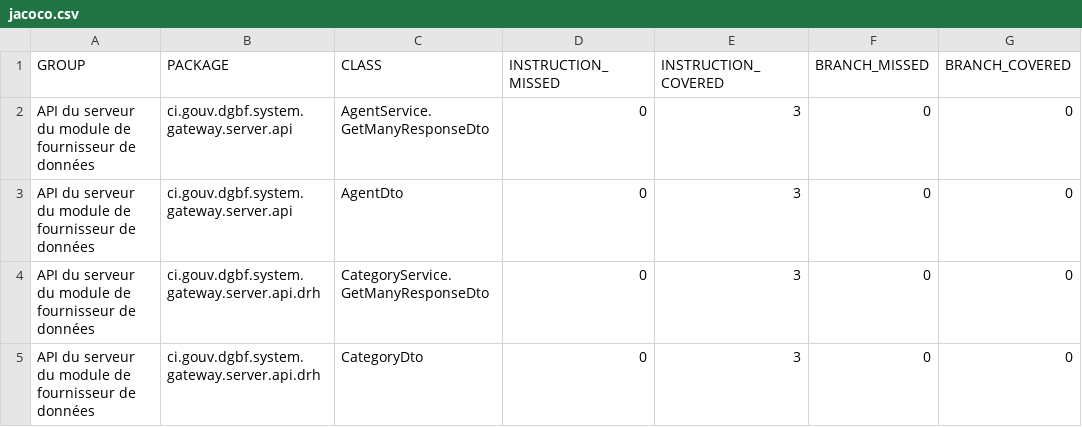
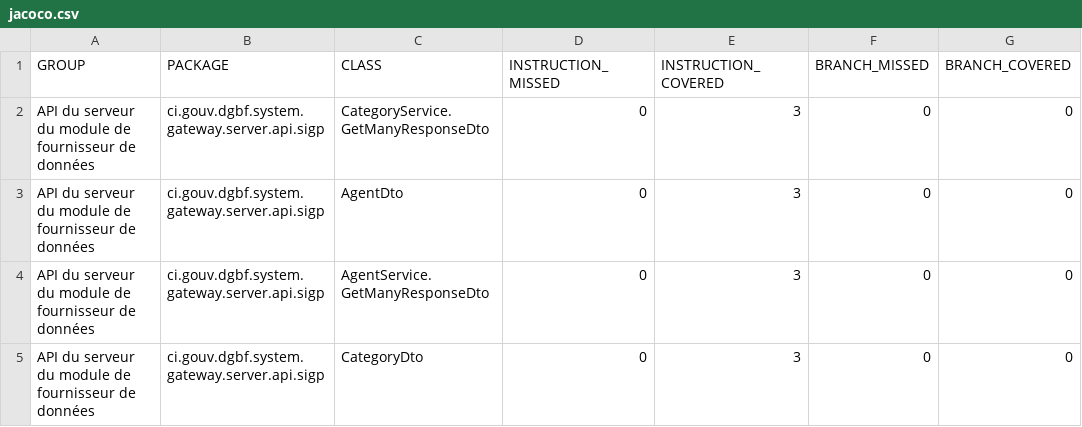
Before and after one commit to devlopper/org.cyk.maven.site, a CSV file: pom-core-jakarta/pom-server-api-jakarta/gateway-server-api/jacoco/jacoco.csv, drawn as a sheet; only a part is shown; the diff names each change by its address in the sheet, - before the commit and + after, or states it on an @@ line.

```diff
--- a/pom-core-jakarta/pom-server-api-jakarta/gateway-server-api/jacoco/jacoco.csv
+++ b/pom-core-jakarta/pom-server-api-jakarta/gateway-server-api/jacoco/jacoco.csv
-B2:B3 (PACKAGE): ci.gouv.dgbf.system.gateway.server.api
+B2:B3 (PACKAGE): ci.gouv.dgbf.system.gateway.server.api.sigp
-C2 (CLASS): AgentService.GetManyResponseDto
+C2 (CLASS): CategoryService.GetManyResponseDto
-B4:B5 (PACKAGE): ci.gouv.dgbf.system.gateway.server.api.drh
+B4:B5 (PACKAGE): ci.gouv.dgbf.system.gateway.server.api.sigp
-C4 (CLASS): CategoryService.GetManyResponseDto
+C4 (CLASS): AgentService.GetManyResponseDto
```
Also changed, not shown: 52 other files.
